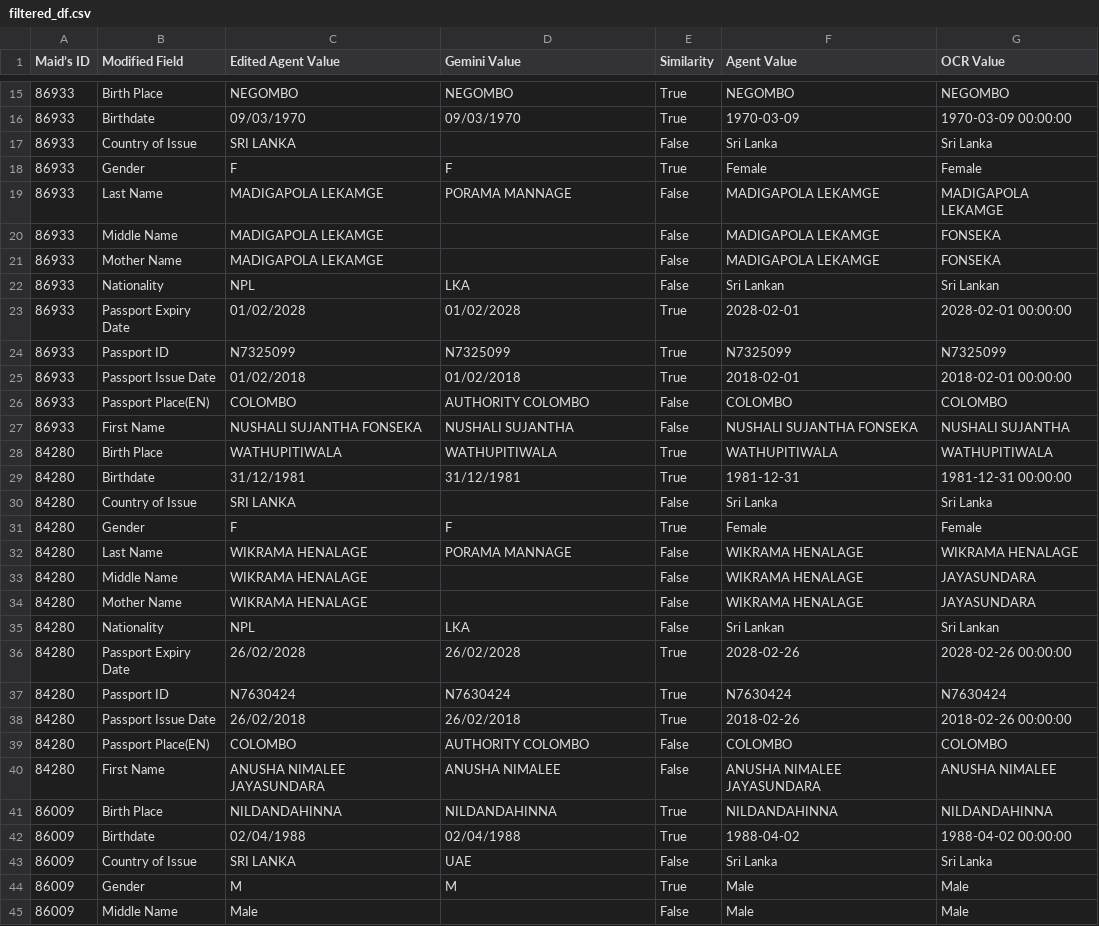
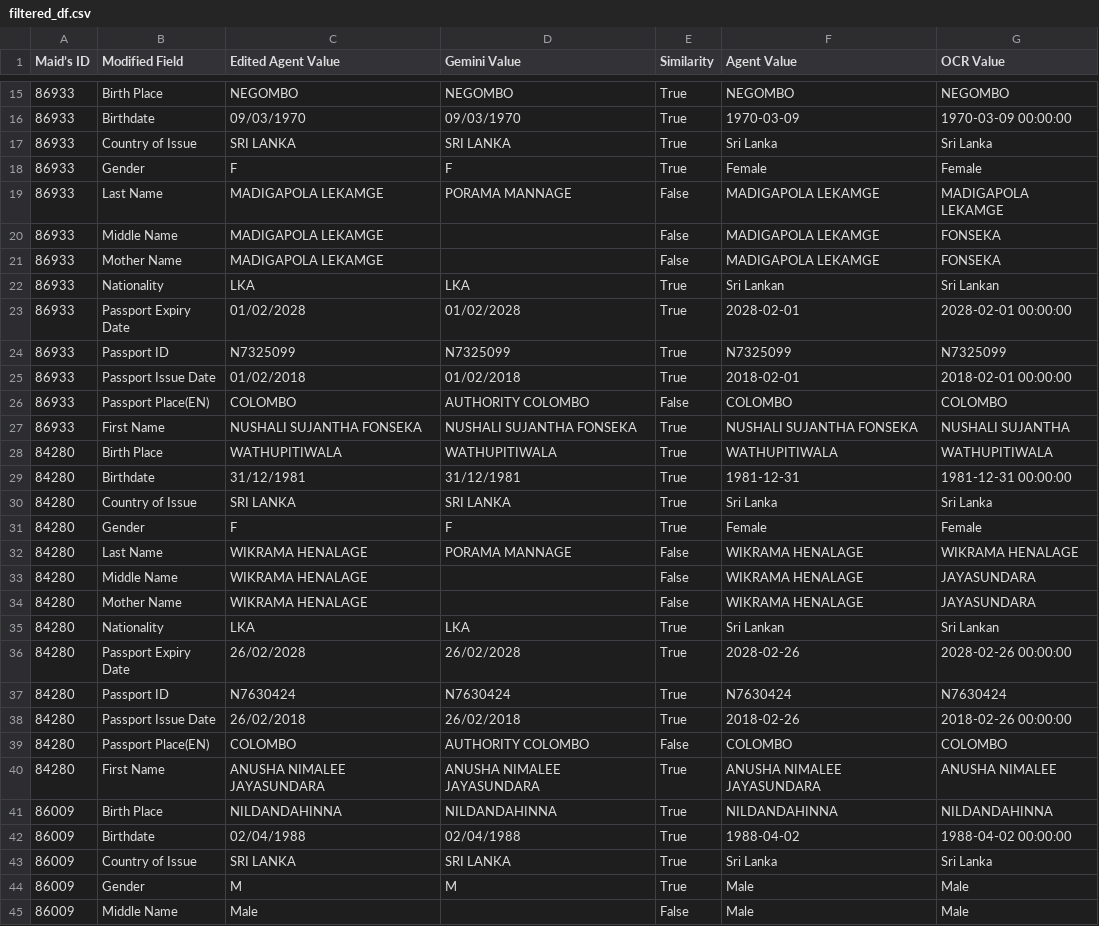
Before and after one commit to mogomaa79/LLM_passport_info, a CSV file: results/filtered_df.csv, drawn as a sheet; only a part is shown, gaps mark what is left out; the diff covers the shown part only.

Commit message:
sri_lanka fixes

```diff
--- a/results/filtered_df.csv
+++ b/results/filtered_df.csv
@@ -16,3 +16,3 @@ Maid’s ID,Modified Field,Edited Agent Value,Gemini Value,Similarity,Agent Valu
 86933,Birthdate,09/03/1970,09/03/1970,True,1970-03-09,1970-03-09 00:00:00
-86933,Country of Issue,SRI LANKA,,False,Sri Lanka,Sri Lanka
+86933,Country of Issue,SRI LANKA,SRI LANKA,True,Sri Lanka,Sri Lanka
 86933,Gender,F,F,True,Female,Female
@@ -21,3 +21,3 @@ Maid’s ID,Modified Field,Edited Agent Value,Gemini Value,Similarity,Agent Valu
 86933,Mother Name,MADIGAPOLA LEKAMGE,,False,MADIGAPOLA LEKAMGE,FONSEKA
-86933,Nationality,NPL,LKA,False,Sri Lankan,Sri Lankan
+86933,Nationality,LKA,LKA,True,Sri Lankan,Sri Lankan
 86933,Passport Expiry Date,01/02/2028,01/02/2028,True,2028-02-01,2028-02-01 00:00:00
@@ -26,6 +26,6 @@ Maid’s ID,Modified Field,Edited Agent Value,Gemini Value,Similarity,Agent Valu
 86933,Passport Place(EN),COLOMBO,AUTHORITY COLOMBO,False,COLOMBO,COLOMBO
-86933,First Name,NUSHALI SUJANTHA FONSEKA,NUSHALI SUJANTHA,False,NUSHALI SUJANTHA FONSEKA,NUSHALI SUJANTHA
+86933,First Name,NUSHALI SUJANTHA FONSEKA,NUSHALI SUJANTHA FONSEKA,True,NUSHALI SUJANTHA FONSEKA,NUSHALI SUJANTHA
 84280,Birth Place,WATHUPITIWALA,WATHUPITIWALA,True,WATHUPITIWALA,WATHUPITIWALA
 84280,Birthdate,31/12/1981,31/12/1981,True,1981-12-31,1981-12-31 00:00:00
-84280,Country of Issue,SRI LANKA,,False,Sri Lanka,Sri Lanka
+84280,Country of Issue,SRI LANKA,SRI LANKA,True,Sri Lanka,Sri Lanka
 84280,Gender,F,F,True,Female,Female
@@ -34,3 +34,3 @@ Maid’s ID,Modified Field,Edited Agent Value,Gemini Value,Similarity,Agent Valu
 84280,Mother Name,WIKRAMA HENALAGE,,False,WIKRAMA HENALAGE,JAYASUNDARA
-84280,Nationality,NPL,LKA,False,Sri Lankan,Sri Lankan
+84280,Nationality,LKA,LKA,True,Sri Lankan,Sri Lankan
 84280,Passport Expiry Date,26/02/2028,26/02/2028,True,2028-02-26,2028-02-26 00:00:00
@@ -39,6 +39,6 @@ Maid’s ID,Modified Field,Edited Agent Value,Gemini Value,Similarity,Agent Valu
 84280,Passport Place(EN),COLOMBO,AUTHORITY COLOMBO,False,COLOMBO,COLOMBO
-84280,First Name,ANUSHA NIMALEE JAYASUNDARA,ANUSHA NIMALEE,False,ANUSHA NIMALEE JAYASUNDARA,ANUSHA NIMALEE
+84280,First Name,ANUSHA NIMALEE JAYASUNDARA,ANUSHA NIMALEE JAYASUNDARA,True,ANUSHA NIMALEE JAYASUNDARA,ANUSHA NIMALEE
 86009,Birth Place,NILDANDAHINNA,NILDANDAHINNA,True,NILDANDAHINNA,NILDANDAHINNA
 86009,Birthdate,02/04/1988,02/04/1988,True,1988-04-02,1988-04-02 00:00:00
-86009,Country of Issue,SRI LANKA,UAE,False,Sri Lanka,Sri Lanka
+86009,Country of Issue,SRI LANKA,SRI LANKA,True,Sri Lanka,Sri Lanka
 86009,Gender,M,M,True,Male,Male
```
Also changed, not shown: 70 edited cells elsewhere in this file, 12 other files.
